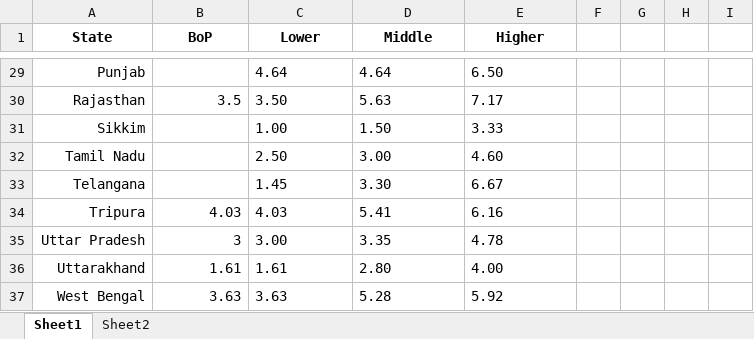
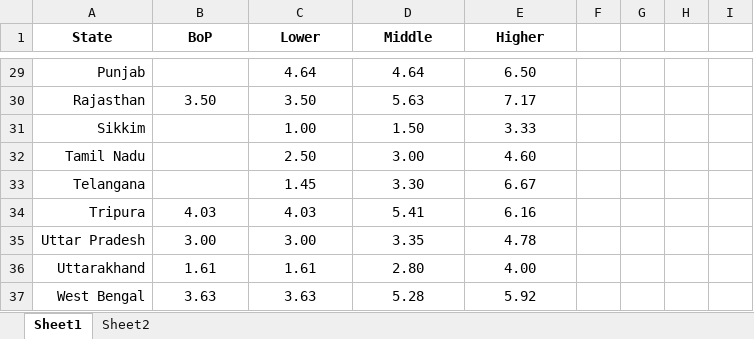
Before and after one commit to gitbik/TEA-cook, an Excel workbook: el_price_rev-v2.xlsx, sheet Sheet1, drawn as a sheet; only a part is shown, gaps mark what is left out; values as stored, in another font and other column widths than the file's, no borders; the diff covers the shown part only; the diff names each change by its address in the sheet, - before the commit and + after, or states it on an @@ line.

```diff
--- a/el_price_rev-v2.xlsx (sheet Sheet1)
+++ b/el_price_rev-v2.xlsx (sheet Sheet1)
-C29:E37 alignment: left
+C29:E37 alignment: center
-B30 (BoP): 3.5
+B30 (BoP): 3.50
-B30 alignment: right
+B30 alignment: center
-B34:B37 alignment: right
+B34:B37 alignment: center
-B35 (BoP): 3
+B35 (BoP): 3.00
```
Also changed, not shown: 11 edited cells and cell formats elsewhere in this sheet, cook-fuel-stove.xlsx, 6 other files.
